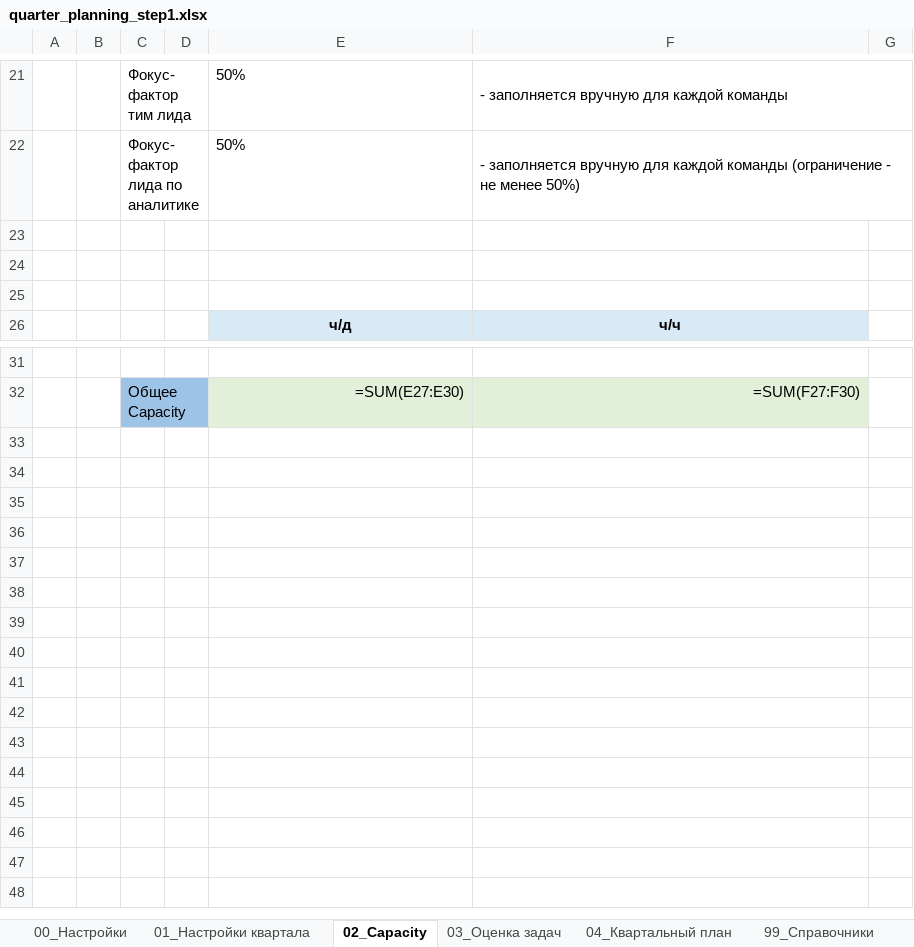
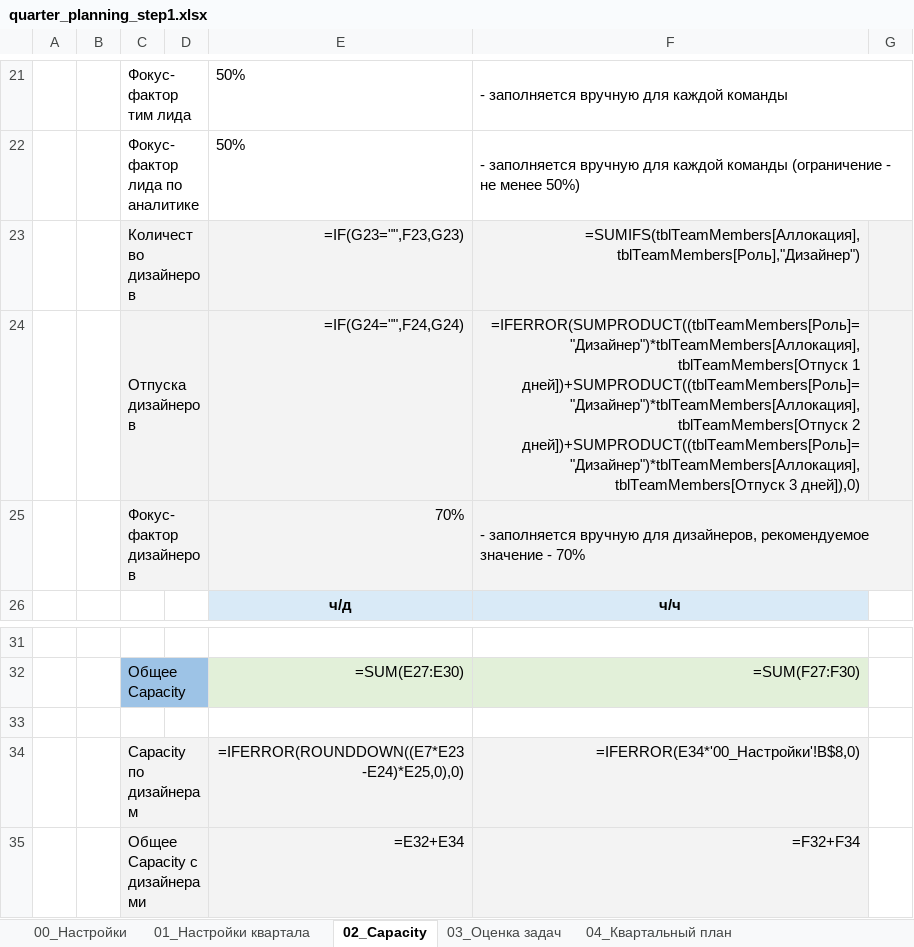
Before and after one commit to NikitaGoguev/excel-planning, an Excel workbook: outputs/quarter_planning_step1.xlsx, sheet 02_Capacity, drawn as a sheet; only a part is shown, gaps mark what is left out; values as stored, in another font and other column widths than the file's, no borders; formulas without a stored value are shown as written; the diff names each change by its address in the sheet, - before the commit and + after, or states it on an @@ line.

```diff
--- a/outputs/quarter_planning_step1.xlsx (sheet 02_Capacity)
+++ b/outputs/quarter_planning_step1.xlsx (sheet 02_Capacity)
-row 23: (empty)
+row 23:  |  | Количество дизайнеров |  | =IF(G23="",F23,G23) | =SUMIFS(tblTeamMembers[Аллокация],tblTeamMembers[Роль],"Дизайнер")
-C23:G25 fill: none
+C23:G25 fill: #F3F3F3
+C23:D23 merged
-row 24: (empty)
+row 24:  |  | Отпуска дизайнеров |  | =IF(G24="",F24,G24) | =IFERROR(SUMPRODUCT((tblTeamMembers[Роль]="Дизайнер")*tblTeamMembers[Аллокация],tblTeamMembers[Отпуск 1 дней])+SUMPRODUCT((tblTeamMembers[Роль]="Дизайнер")*tblTeamMembers[Аллокация],tblTeamMembers[Отпуск 2 дней])+SUMPRODUCT((tblTeamMembers[Роль]="Дизайнер")*tblTeamMembers[Аллокация],tblTeamMembers[Отпуск 3 дней]),0)
+C24:D24 merged
-row 25: (empty)
+row 25:  |  | Фокус-фактор дизайнеров |  | 70% | - заполняется вручную для дизайнеров, рекомендуемое значение - 70%
+C25:D25 merged
+F25:G25 merged
+row 33: (empty)
+row 34:  |  | Capacity по дизайнерам |  | =IFERROR(ROUNDDOWN((E7*E23-E24)*E25,0),0) | =IFERROR(E34*'00_Настройки'!B$8,0)
+row 35:  |  | Общее Capacity с дизайнерами |  | =E32+E34 | =F32+F34
```
Also changed, not shown: sheet 99_Правила планирования, sheet 04_Квартальный план, sheet 00_Настройки, sheet 03_Оценка задач, sheet 101_Списки, other sheet tabs, assets/vba/quarter_planning_macro_template.xlsm, outputs/quarter_planning_step2.xlsm, 43 other files.
